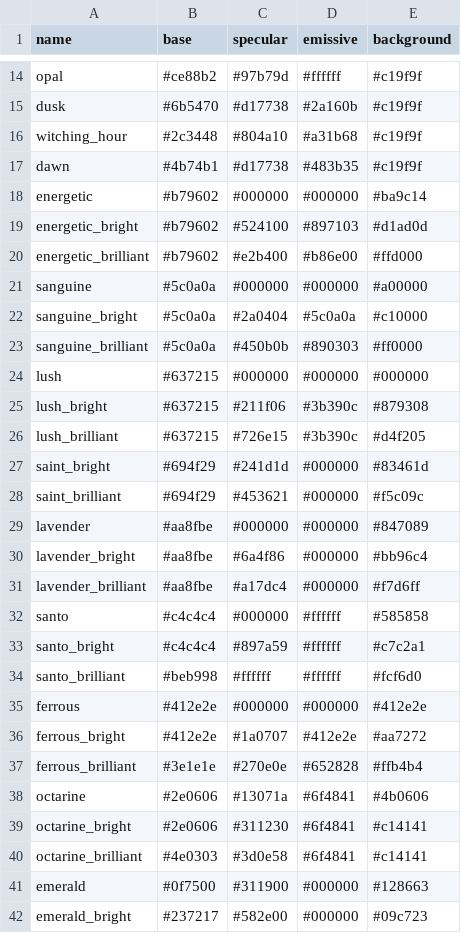
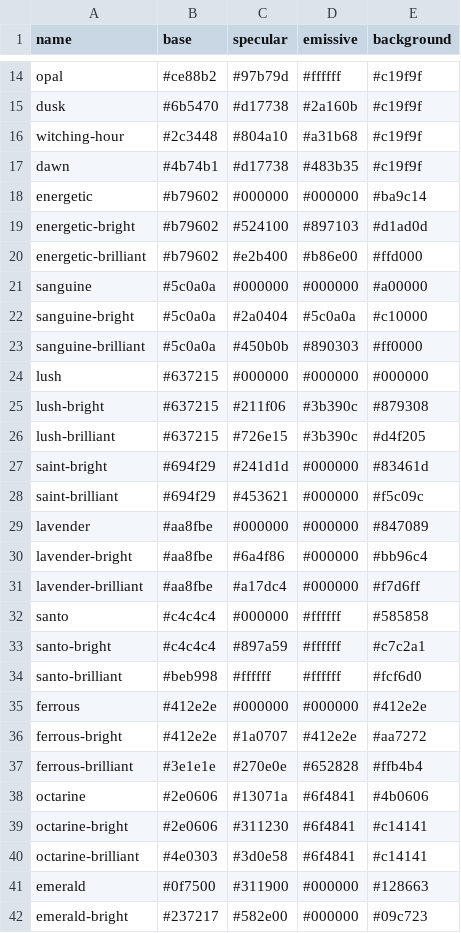
Before and after one commit to sagacards/legends-nft, a CSV file: config/colors/1-the-magician.csv, drawn as a sheet; only a part is shown, gaps mark what is left out; the diff covers the shown part only.

```diff
--- a/config/colors/1-the-magician.csv
+++ b/config/colors/1-the-magician.csv
@@ -15,28 +15,28 @@ opal,#ce88b2,#97b79d,#ffffff,#c19f9f
 dusk,#6b5470,#d17738,#2a160b,#c19f9f
-witching_hour,#2c3448,#804a10,#a31b68,#c19f9f
+witching-hour,#2c3448,#804a10,#a31b68,#c19f9f
 dawn,#4b74b1,#d17738,#483b35,#c19f9f
 energetic,#b79602,#000000,#000000,#ba9c14
-energetic_bright,#b79602,#524100,#897103,#d1ad0d
-energetic_brilliant,#b79602,#e2b400,#b86e00,#ffd000
+energetic-bright,#b79602,#524100,#897103,#d1ad0d
+energetic-brilliant,#b79602,#e2b400,#b86e00,#ffd000
 sanguine,#5c0a0a,#000000,#000000,#a00000
-sanguine_bright,#5c0a0a,#2a0404,#5c0a0a,#c10000
-sanguine_brilliant,#5c0a0a,#450b0b,#890303,#ff0000
+sanguine-bright,#5c0a0a,#2a0404,#5c0a0a,#c10000
+sanguine-brilliant,#5c0a0a,#450b0b,#890303,#ff0000
 lush,#637215,#000000,#000000,#000000
-lush_bright,#637215,#211f06,#3b390c,#879308
-lush_brilliant,#637215,#726e15,#3b390c,#d4f205
-saint_bright,#694f29,#241d1d,#000000,#83461d
-saint_brilliant,#694f29,#453621,#000000,#f5c09c
+lush-bright,#637215,#211f06,#3b390c,#879308
+lush-brilliant,#637215,#726e15,#3b390c,#d4f205
+saint-bright,#694f29,#241d1d,#000000,#83461d
+saint-brilliant,#694f29,#453621,#000000,#f5c09c
 lavender,#aa8fbe,#000000,#000000,#847089
-lavender_bright,#aa8fbe,#6a4f86,#000000,#bb96c4
-lavender_brilliant,#aa8fbe,#a17dc4,#000000,#f7d6ff
+lavender-bright,#aa8fbe,#6a4f86,#000000,#bb96c4
+lavender-brilliant,#aa8fbe,#a17dc4,#000000,#f7d6ff
 santo,#c4c4c4,#000000,#ffffff,#585858
-santo_bright,#c4c4c4,#897a59,#ffffff,#c7c2a1
-santo_brilliant,#beb998,#ffffff,#ffffff,#fcf6d0
+santo-bright,#c4c4c4,#897a59,#ffffff,#c7c2a1
+santo-brilliant,#beb998,#ffffff,#ffffff,#fcf6d0
 ferrous,#412e2e,#000000,#000000,#412e2e
-ferrous_bright,#412e2e,#1a0707,#412e2e,#aa7272
-ferrous_brilliant,#3e1e1e,#270e0e,#652828,#ffb4b4
+ferrous-bright,#412e2e,#1a0707,#412e2e,#aa7272
+ferrous-brilliant,#3e1e1e,#270e0e,#652828,#ffb4b4
 octarine,#2e0606,#13071a,#6f4841,#4b0606
-octarine_bright,#2e0606,#311230,#6f4841,#c14141
-octarine_brilliant,#4e0303,#3d0e58,#6f4841,#c14141
+octarine-bright,#2e0606,#311230,#6f4841,#c14141
+octarine-brilliant,#4e0303,#3d0e58,#6f4841,#c14141
 emerald,#0f7500,#311900,#000000,#128663
-emerald_bright,#237217,#582e00,#000000,#09c723
+emerald-bright,#237217,#582e00,#000000,#09c723
```
Also changed, not shown: 3 edited cells elsewhere in this file, config/manifests/1-the-magician.csv, 2 other files.
